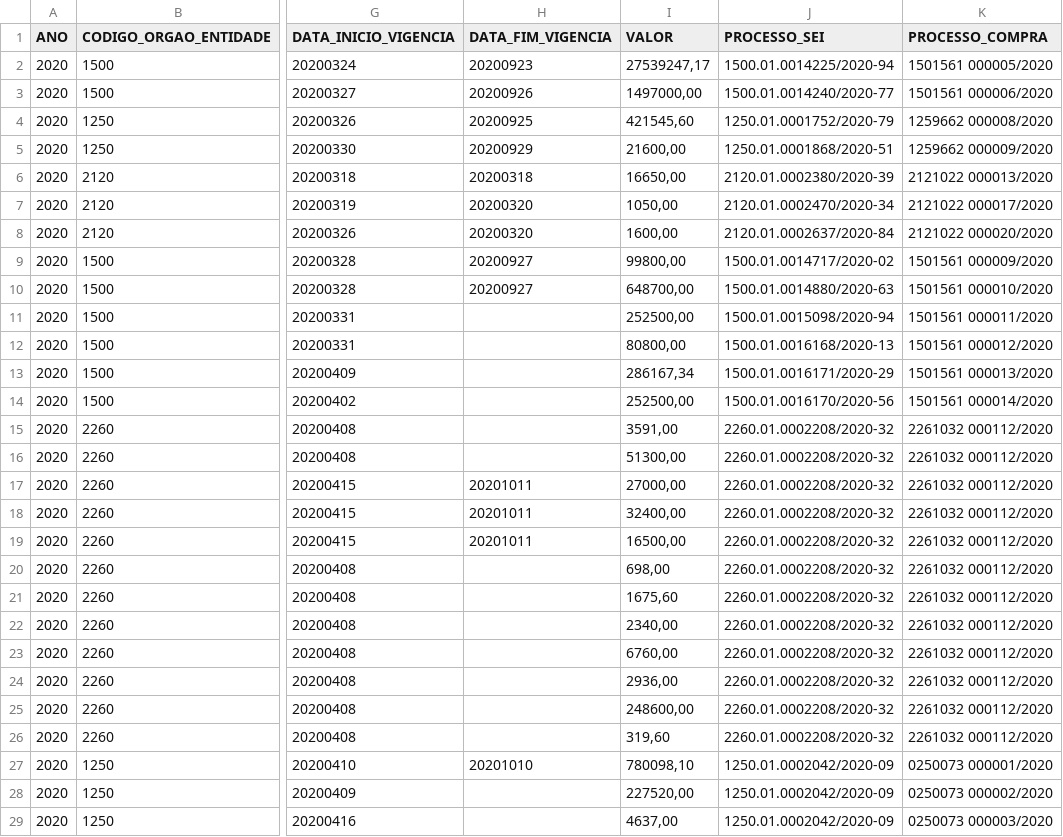
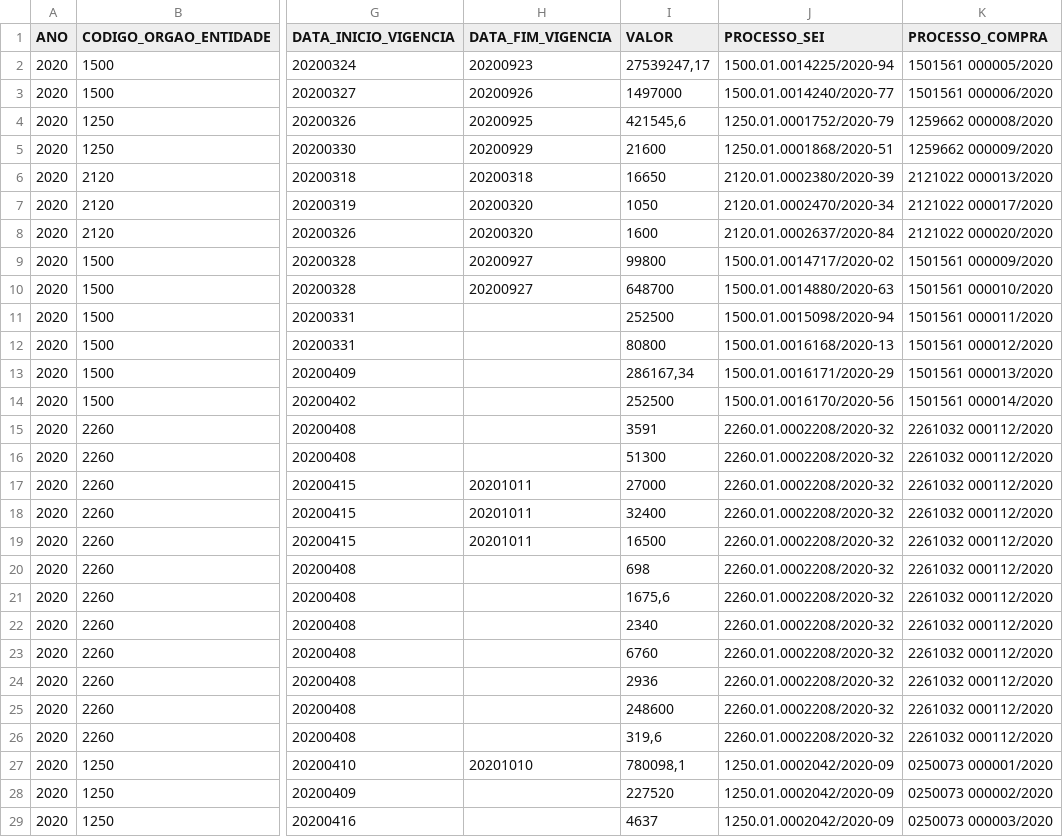
Before and after one commit to transparencia-mg/inventario-de-dados, a CSV file: contratacoes-covid19/contratacaocoronavirus.csv, drawn as a sheet; only a part is shown, gaps mark what is left out; the diff covers the shown part only; the diff names each change by its address in the sheet, - before the commit and + after, or states it on an @@ line.

```diff
--- a/contratacoes-covid19/contratacaocoronavirus.csv
+++ b/contratacoes-covid19/contratacaocoronavirus.csv
-I3 (VALOR): 1497000,00
+I3 (VALOR): 1497000
-I4 (VALOR): 421545,60
+I4 (VALOR): 421545,6
-I5 (VALOR): 21600,00
+I5 (VALOR): 21600
-I6 (VALOR): 16650,00
+I6 (VALOR): 16650
-I7 (VALOR): 1050,00
+I7 (VALOR): 1050
-I8 (VALOR): 1600,00
+I8 (VALOR): 1600
-I9 (VALOR): 99800,00
+I9 (VALOR): 99800
-I10 (VALOR): 648700,00
+I10 (VALOR): 648700
-I11 (VALOR): 252500,00
+I11 (VALOR): 252500
-I12 (VALOR): 80800,00
+I12 (VALOR): 80800
-I14 (VALOR): 252500,00
+I14 (VALOR): 252500
-I15 (VALOR): 3591,00
+I15 (VALOR): 3591
-I16 (VALOR): 51300,00
+I16 (VALOR): 51300
-I17 (VALOR): 27000,00
+I17 (VALOR): 27000
-I18 (VALOR): 32400,00
+I18 (VALOR): 32400
-I19 (VALOR): 16500,00
+I19 (VALOR): 16500
-I20 (VALOR): 698,00
+I20 (VALOR): 698
-I21 (VALOR): 1675,60
+I21 (VALOR): 1675,6
-I22 (VALOR): 2340,00
+I22 (VALOR): 2340
-I23 (VALOR): 6760,00
+I23 (VALOR): 6760
-I24 (VALOR): 2936,00
+I24 (VALOR): 2936
-I25 (VALOR): 248600,00
+I25 (VALOR): 248600
-I26 (VALOR): 319,60
+I26 (VALOR): 319,6
-I27 (VALOR): 780098,10
+I27 (VALOR): 780098,1
-I28 (VALOR): 227520,00
+I28 (VALOR): 227520
-I29 (VALOR): 4637,00
+I29 (VALOR): 4637
```
Also changed, not shown: 1 added row and 14 edited cells elsewhere in this file, contratacoes-covid19/contratacaocoronavirus-evidencias.csv.
